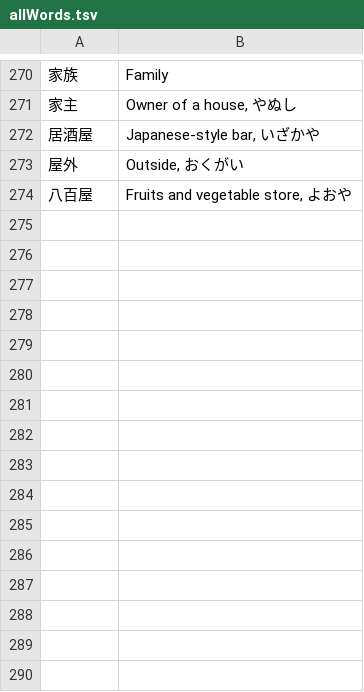
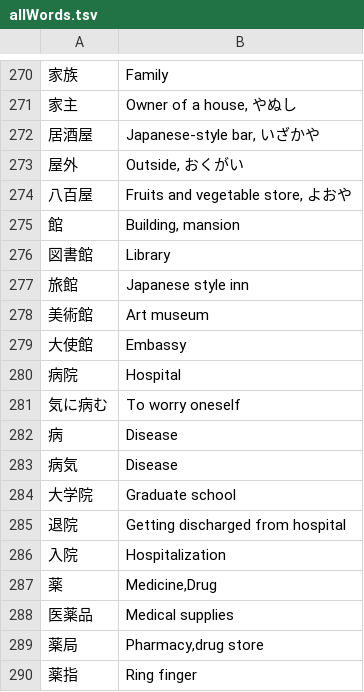
Before and after one commit to RohitSingh496/japanese-quiz, a TSV file: allWords.tsv, drawn as a sheet; only a part is shown, gaps mark what is left out; the diff names each change by its address in the sheet, - before the commit and + after, or states it on an @@ line.

Commit message:
Daily words added

```diff
--- a/allWords.tsv
+++ b/allWords.tsv
+row 275: 館 | Building, mansion
+row 276: 図書館 | Library
+row 277: 旅館 | Japanese style inn
+row 278: 美術館 | Art museum
+row 279: 大使館 | Embassy
+row 280: 病院 | Hospital
+row 281: 気に病む | To worry oneself
+row 282: 病 | Disease
+row 283: 病気 | Disease
+row 284: 大学院 | Graduate school
+row 285: 退院 | Getting discharged from hospital
+row 286: 入院 | Hospitalization
+row 287: 薬 | Medicine,Drug
+row 288: 医薬品 | Medical supplies
+row 289: 薬局 | Pharmacy,drug store
+row 290: 薬指 | Ring finger
```
Also changed, not shown: n4kanji.tsv.
